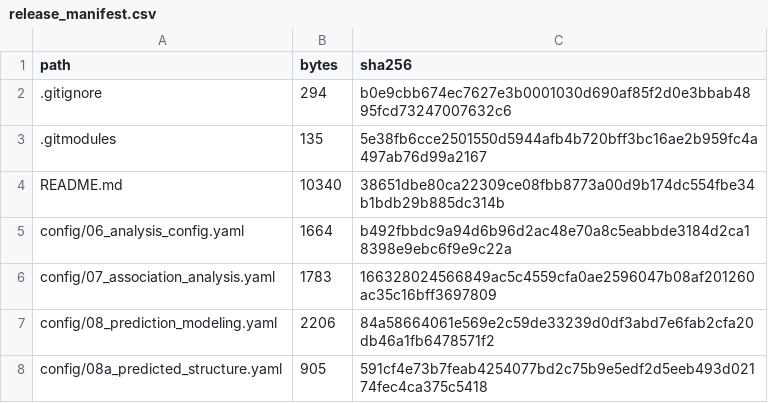
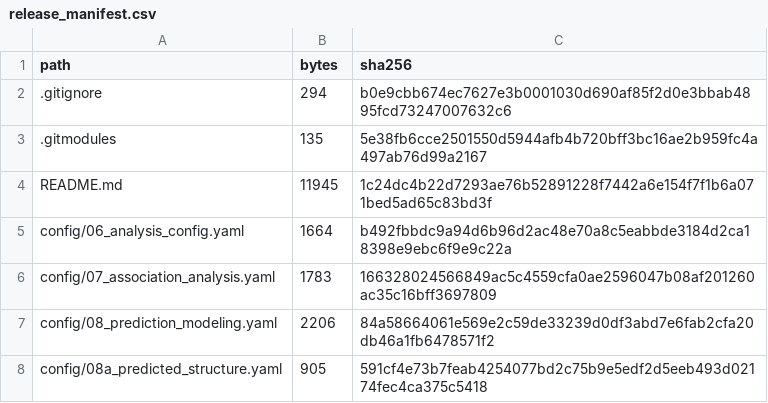
Before and after one commit to AmamiyaHitomi/RNAmodStruct, a CSV file: metadata/manifests/release/release_manifest.csv, drawn as a sheet; only a part is shown.

```diff
--- a/metadata/manifests/release/release_manifest.csv
+++ b/metadata/manifests/release/release_manifest.csv
@@ -3,3 +3,3 @@ path,bytes,sha256
 .gitmodules,135,5e38fb6cce2501550d5944afb4b720bff3bc16ae2b959fc4a497ab76d99a2167
-README.md,10340,38651dbe80ca22309ce08fbb8773a00d9b174dc554fbe34b1bdb29b885dc314b
+README.md,11945,1c24dc4b22d7293ae76b52891228f7442a6e154f7f1b6a071bed5ad65c83bd3f
 config/06_analysis_config.yaml,1664,b492fbbdc9a94d6b96d2ac48e70a8c5eabbde3184d2ca18398e9ebc6f9e9c22a
```
Also changed, not shown: 1 other file.
